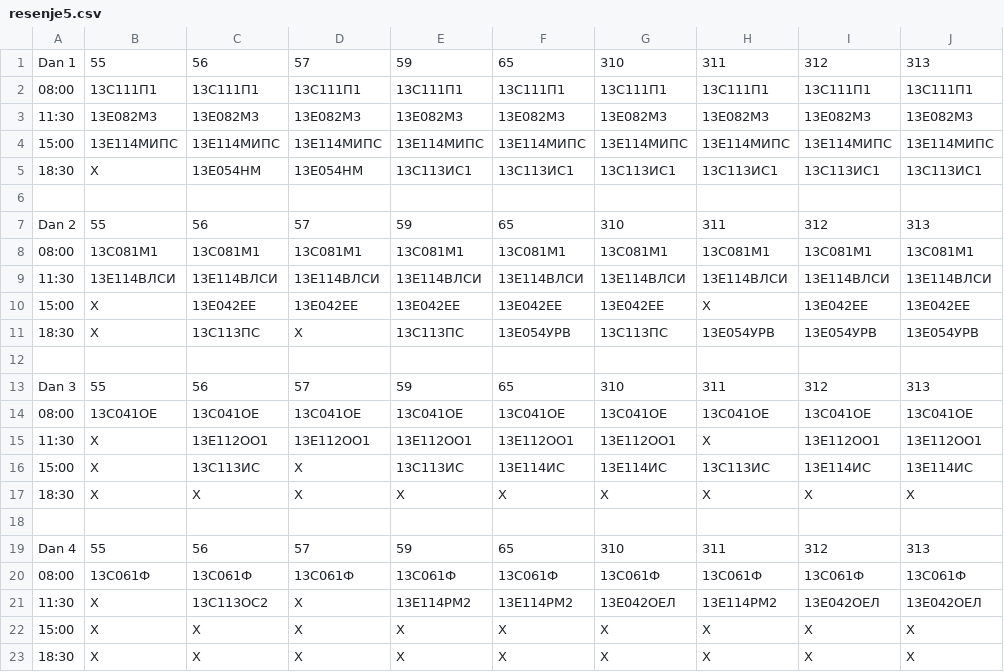
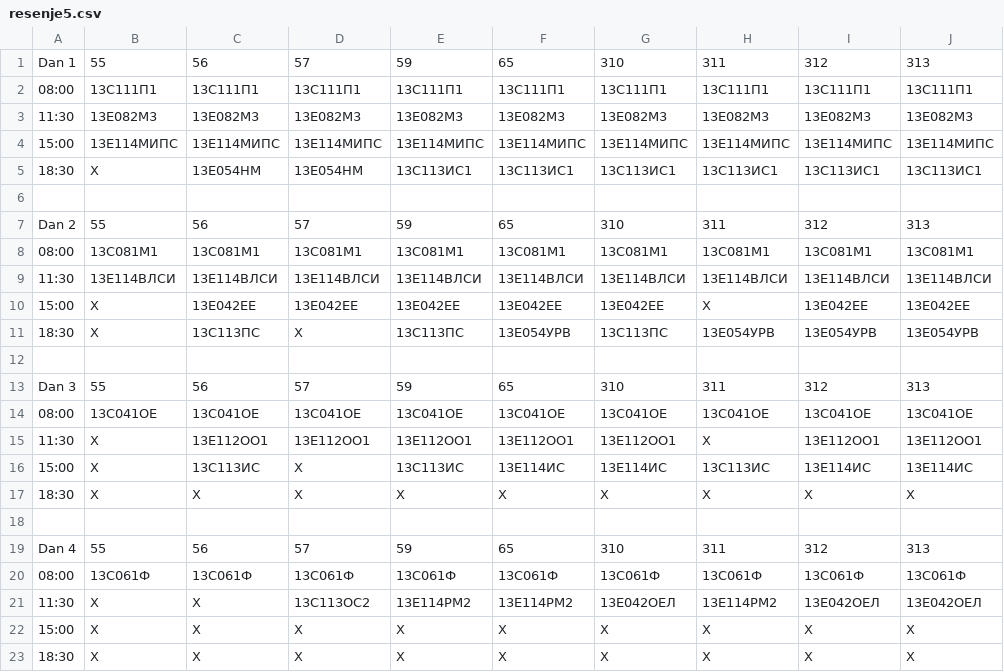
Before and after one commit to fcarevic/exam_scheduler, a CSV file: resenja/resenje5.csv, drawn as a sheet; only a part is shown; the diff names each change by its address in the sheet, - before the commit and + after, or states it on an @@ line.

```diff
--- a/resenja/resenje5.csv
+++ b/resenja/resenje5.csv
-C21: 13С113ОС2
+C21: X
-D21: X
+D21: 13С113ОС2
```
Also changed, not shown: resenja/resenje1.csv, resenja/resenje2.csv, 22 other files.
